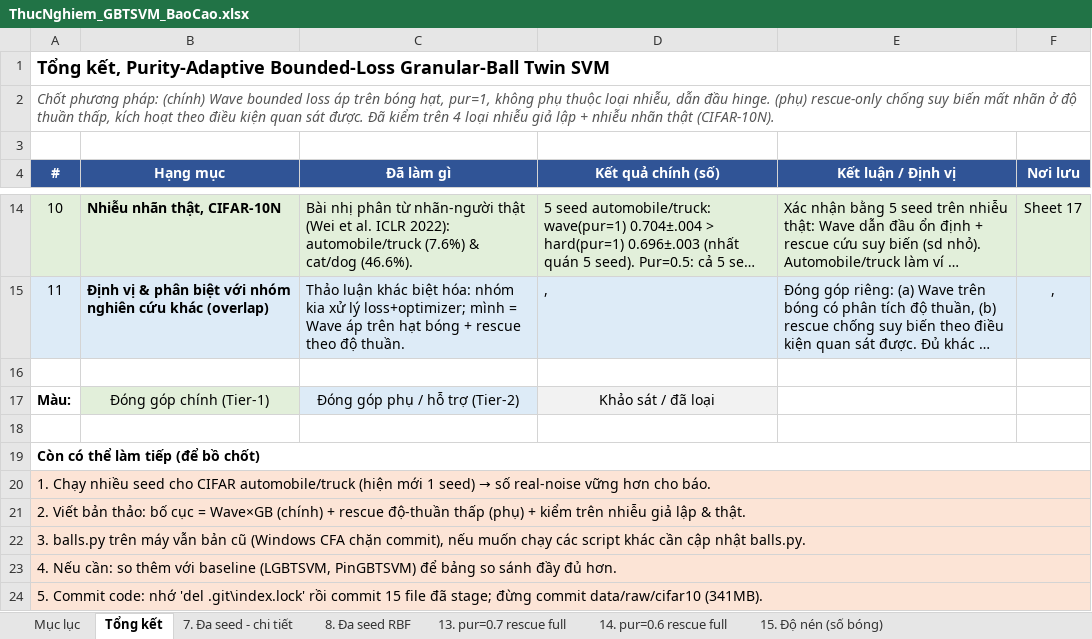
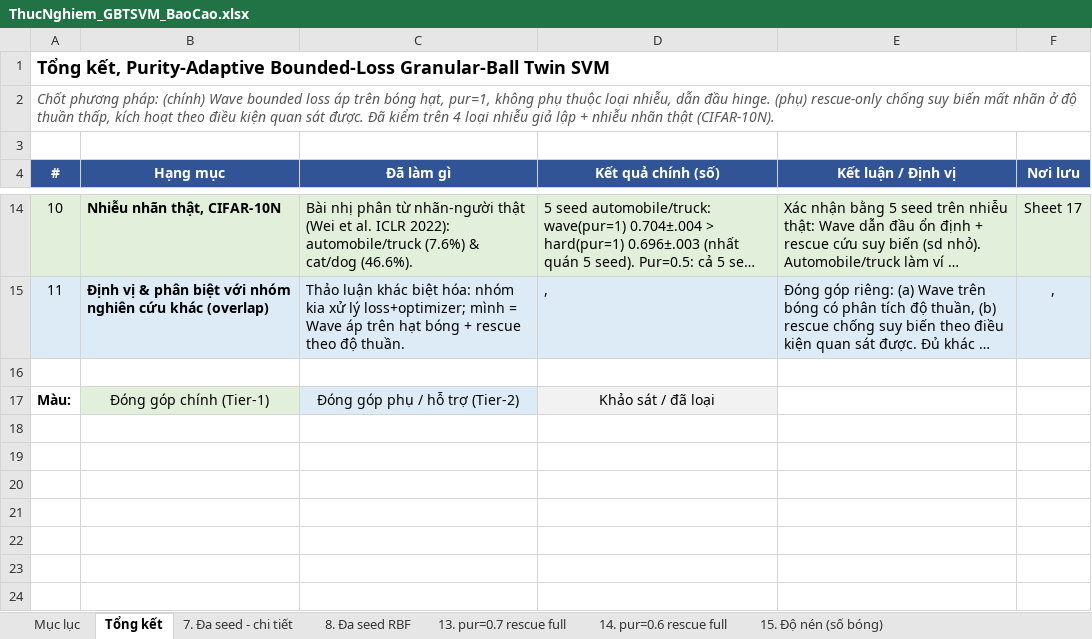
Before and after one commit to nguyetminh2708/Purity-Adaptive-Bounded-Loss-GB-TSVM, an Excel workbook: paper/ThucNghiem_GBTSVM_BaoCao.xlsx, sheet Tổng kết, drawn as a sheet; only a part is shown, gaps mark what is left out; long unchanged cells end in …; values as stored, in another font and other column widths than the file's, no borders; the diff names each change by its address in the sheet, - before the commit and + after, or states it on an @@ line.

```diff
--- a/paper/ThucNghiem_GBTSVM_BaoCao.xlsx (sheet Tổng kết)
+++ b/paper/ThucNghiem_GBTSVM_BaoCao.xlsx (sheet Tổng kết)
-row 18: (empty)
-row 19: Còn có thể làm tiếp (để bồ chốt)
-row 20: 1. Chạy nhiều seed cho CIFAR automobile/truck (hiện mới 1 seed) → số real-noise vững hơn cho báo.
-row 21: 2. Viết bản thảo: bố cục = Wave×GB (chính) + rescue độ-thuần thấp (phụ) + kiểm trên nhiễu giả lập & thật.
-row 22: 3. balls.py trên máy vẫn bản cũ (Windows CFA chặn commit), nếu muốn chạy các script khác cần cập nhật balls.py.
-row 23: 4. Nếu cần: so thêm với baseline (LGBTSVM, PinGBTSVM) để bảng so sánh đầy đủ hơn.
-row 24: 5. Commit code: nhớ 'del .git\index.lock' rồi commit 15 file đã stage; đừng commit data/raw/cifar10 (341MB).
```
Also changed, not shown: sheet 13. pur=0.7 rescue full, sheet 14. pur=0.6 rescue full, sheet 7. Đa seed - chi tiết, sheet 8. Đa seed RBF, sheet 18. SVM vs nearest-centroid, sheet 17. Nhiễu thật (CIFAR-10N), 3 more sheets.
